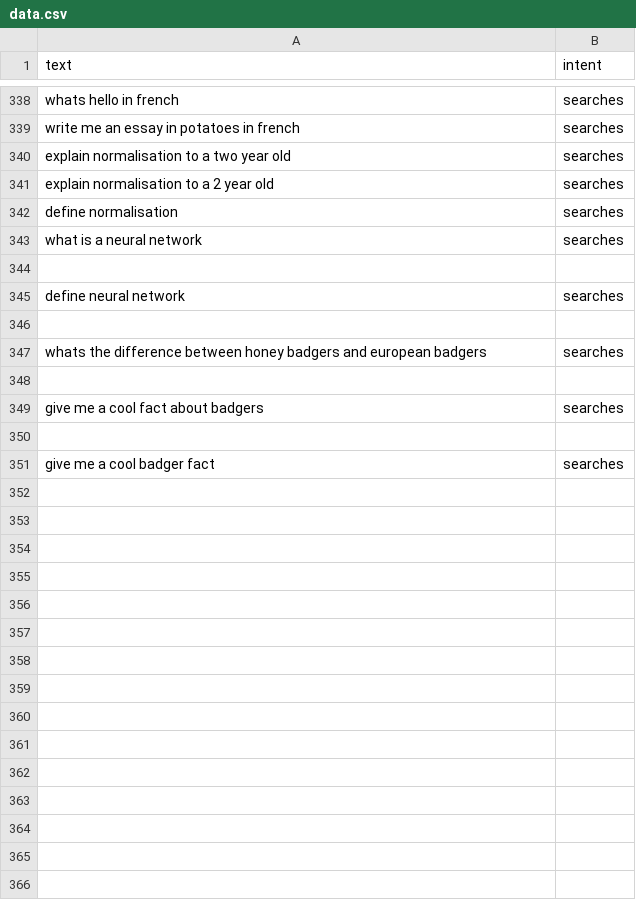
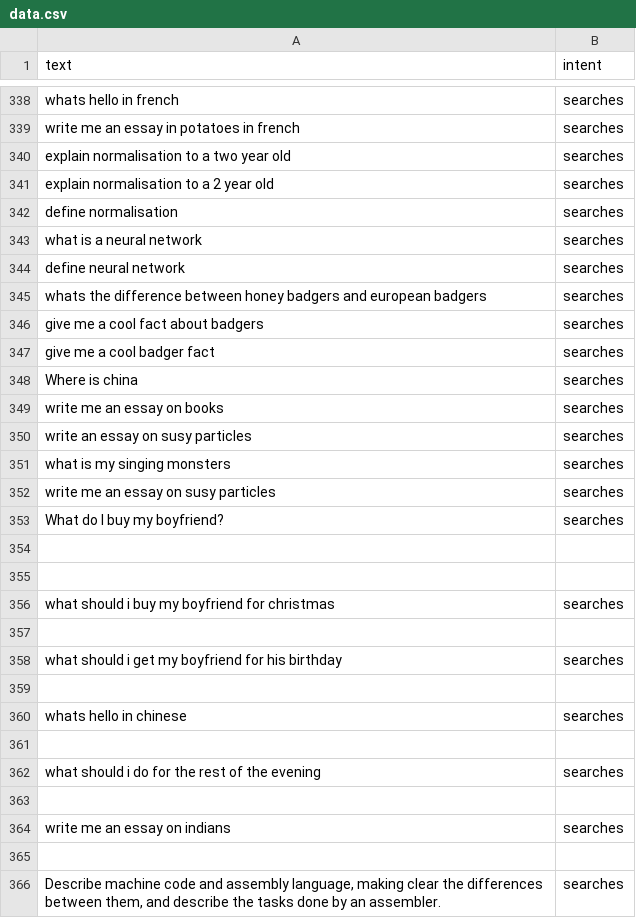
Before and after one commit to ItzSimplyJoe/Virtual-Assistant, a CSV file: Assistant/intentclassification/data.csv, drawn as a sheet; only a part is shown, gaps mark what is left out.

```diff
--- a/Assistant/intentclassification/data.csv
+++ b/Assistant/intentclassification/data.csv
@@ -343,9 +343,24 @@ define normalisation,searches
 what is a neural network,searches
+define neural network,searches
+whats the difference between honey badgers and european badgers,searches
+give me a cool fact about badgers,searches
+give me a cool badger fact,searches
+Where is china,searches
+write me an essay on books,searches
+write an essay on susy particles,searches
+what is my singing monsters,searches
+write me an essay on susy particles,searches
+What do I buy my boyfriend?,searches
 
-define neural network,searches
 
-whats the difference between honey badgers and european badgers,searches
+what should i buy my boyfriend for christmas,searches
 
-give me a cool fact about badgers,searches
+what should i get my boyfriend for his birthday,searches
 
-give me a cool badger fact,searches
+whats hello in chinese,searches
+
+what should i do for the rest of the evening,searches
+
+write me an essay on indians,searches
+
+"Describe machine code and assembly language, making clear the differences between them, and describe the tasks done by an assembler. ",searches
```
Also changed, not shown: 10 other files.
